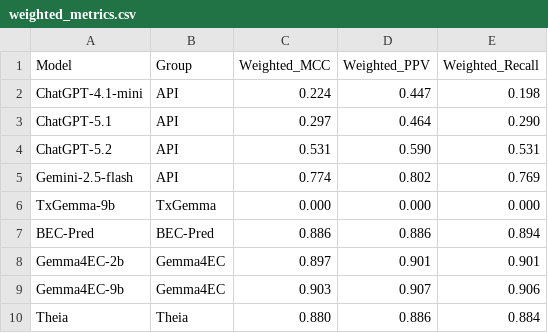
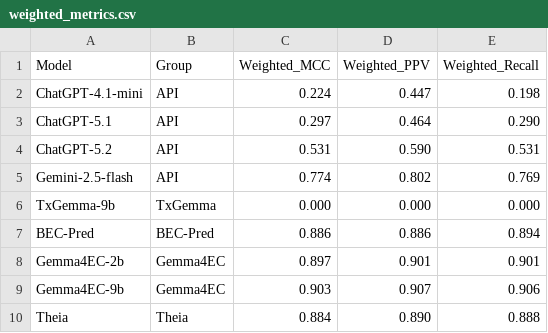
Before and after one commit to PlanesLab/Gemma4EC, a CSV file: results/summary/weighted_metrics.csv, drawn as a sheet.

```diff
--- a/results/summary/weighted_metrics.csv
+++ b/results/summary/weighted_metrics.csv
@@ -9,2 +9,2 @@ Gemma4EC-2b,Gemma4EC,0.897,0.901,0.901
 Gemma4EC-9b,Gemma4EC,0.903,0.907,0.906
-Theia,Theia,0.880,0.886,0.884
+Theia,Theia,0.884,0.890,0.888
```
Also changed, not shown: results/summary/per_class_mcc.csv, 8 other files.
